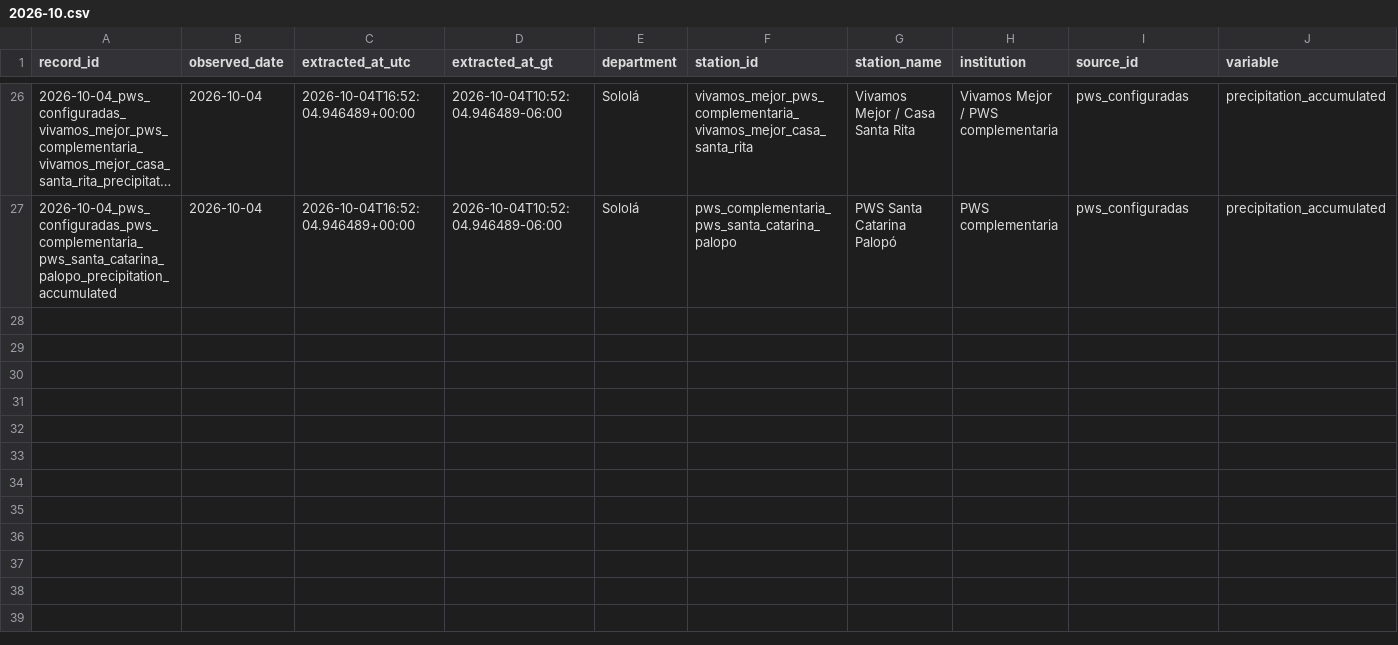
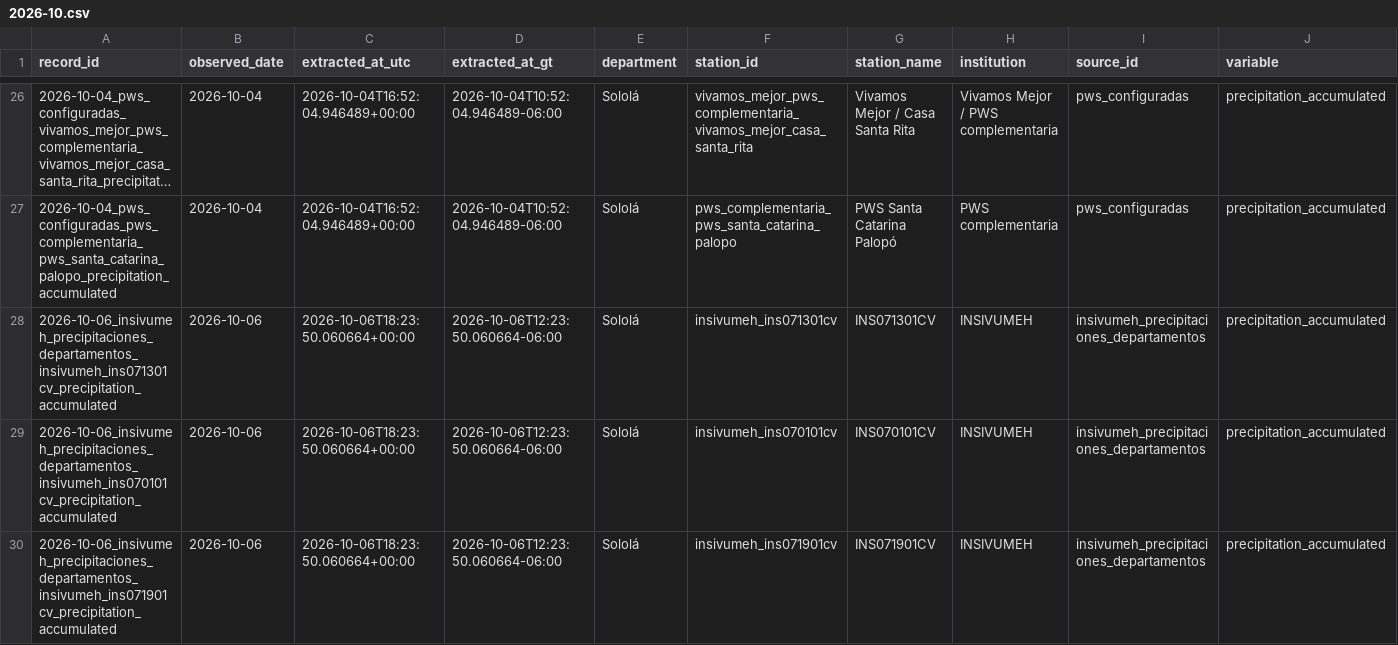
Before and after one commit to geograficaaala/MTA, a CSV file: docs/data/precipitaciones/historico/2026/2026-10.csv, drawn as a sheet; only a part is shown, gaps mark what is left out; long unchanged cells end in …; rows hold the shown columns only; the diff covers the shown part only; the diff names each change by its address in the sheet, - before the commit and + after, or states it on an @@ line.

```diff
--- a/docs/data/precipitaciones/historico/2026/2026-10.csv
+++ b/docs/data/precipitaciones/historico/2026/2026-10.csv
+row 28: 2026-10-06_insivumeh_precipitaciones_departamentos_insivumeh_ins071301cv_precipitation_accumulated | 2026-10-06 | 2026-10-06T18:23:50.060664+00:00 | 2026-10-06T12:23:50.060664-06:00 | Sololá | insivumeh_ins071301cv | INS071301CV | INSIVUMEH | insivumeh_precipitaciones_departamentos | precipitation_accumulated
+row 29: 2026-10-06_insivumeh_precipitaciones_departamentos_insivumeh_ins070101cv_precipitation_accumulated | 2026-10-06 | 2026-10-06T18:23:50.060664+00:00 | 2026-10-06T12:23:50.060664-06:00 | Sololá | insivumeh_ins070101cv | INS070101CV | INSIVUMEH | insivumeh_precipitaciones_departamentos | precipitation_accumulated
+row 30: 2026-10-06_insivumeh_precipitaciones_departamentos_insivumeh_ins071901cv_precipitation_accumulated | 2026-10-06 | 2026-10-06T18:23:50.060664+00:00 | 2026-10-06T12:23:50.060664-06:00 | Sololá | insivumeh_ins071901cv | INS071901CV | INSIVUMEH | insivumeh_precipitaciones_departamentos | precipitation_accumulated
```
Also changed, not shown: 3 added rows elsewhere in this file, docs/data/precipitaciones/estaciones_precipitacion.csv, docs/data/precipitaciones/insivumeh_solola.csv, 11 other files.
